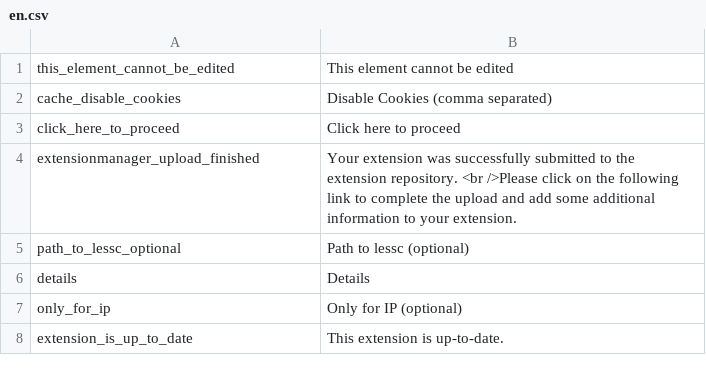
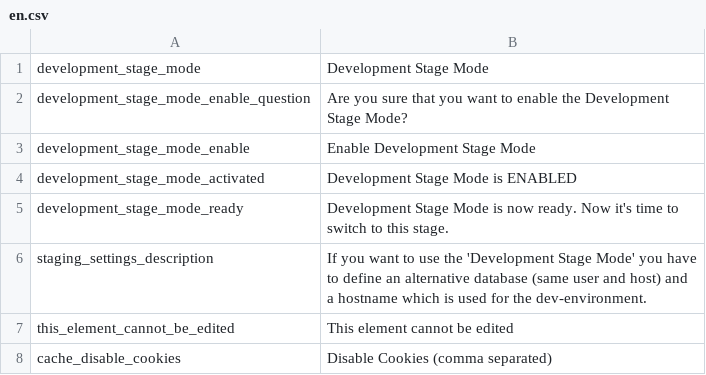
Before and after one commit to pimcore/pimcore, a CSV file: pimcore/config/texts/en.csv, drawn as a sheet; only a part is shown; the shorter side is filled out with more unchanged rows.

Commit message:
staging
git-svn-id: http://www.pimcore.org/svn/pimcore/private/core/trunk@342 1f8fe7d8-47f0-464c-8d0a-336f4953ab05

```diff
--- a/pimcore/config/texts/en.csv
+++ b/pimcore/config/texts/en.csv
@@ -1 +1,7 @@
+"development_stage_mode","Development Stage Mode"
+"development_stage_mode_enable_question","Are you sure that you want to enable the Development Stage Mode?"
+"development_stage_mode_enable","Enable Development Stage Mode"
+"development_stage_mode_activated","Development Stage Mode is ENABLED"
+"development_stage_mode_ready","Development Stage Mode is now ready. Now it's time to switch to this stage."
+"staging_settings_description","If you want to use the 'Development Stage Mode' you have to define an alternative database (same user and host) and a hostname which is used for the dev-environment."
 "this_element_cannot_be_edited","This element cannot be edited"
```
Also changed, not shown: 10 other files.
